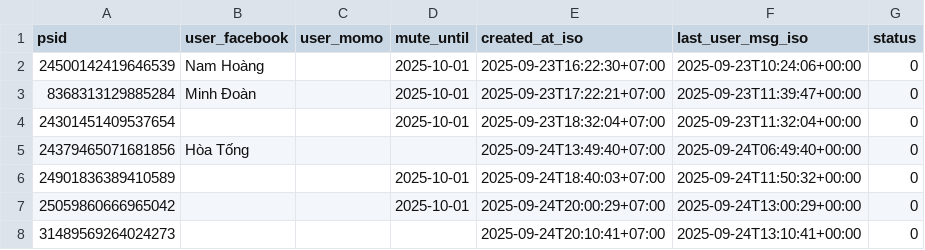
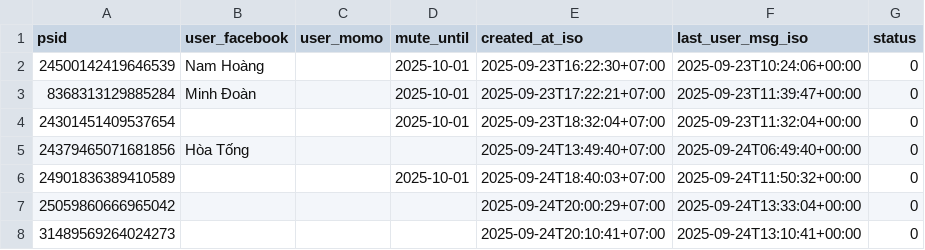
Before and after one commit to doanminh2203/messenger-weekly, a CSV file: psids.csv, drawn as a sheet.

Commit message:
touch last_user_msg for 25059860666965042

```diff
--- a/psids.csv
+++ b/psids.csv
@@ -6,3 +6,3 @@ psid,user_facebook,user_momo,mute_until,created_at_iso,last_user_msg_iso,status
 24901836389410589,,,2025-10-01,2025-09-24T18:40:03+07:00,2025-09-24T11:50:32+00:00,0
-25059860666965042,,,2025-10-01,2025-09-24T20:00:29+07:00,2025-09-24T13:00:29+00:00,0
+25059860666965042,,,,2025-09-24T20:00:29+07:00,2025-09-24T13:33:04+00:00,0
 31489569264024273,,,,2025-09-24T20:10:41+07:00,2025-09-24T13:10:41+00:00,0
```
